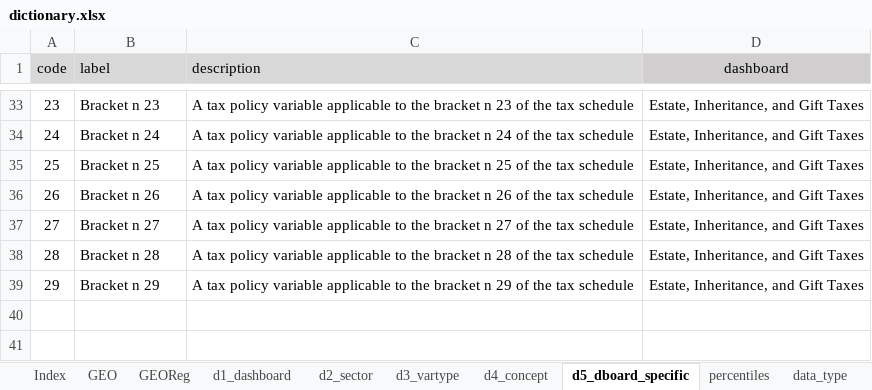
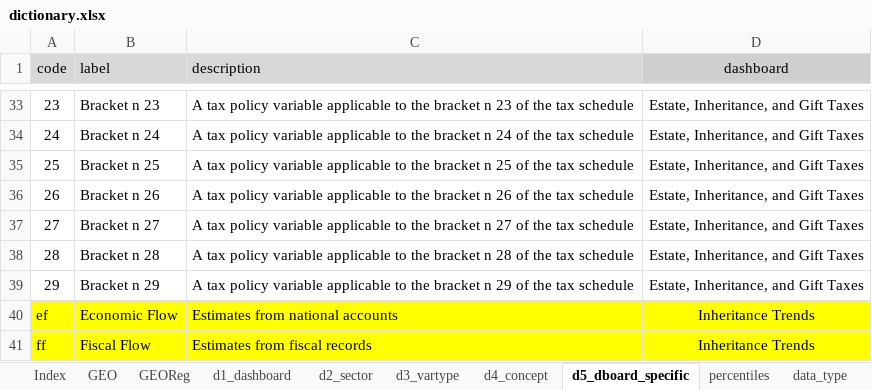
Before and after one commit to ignacio-flores/warehouse, an Excel workbook: handmade_tables/dictionary.xlsx, sheet d5_dboard_specific, drawn as a sheet; only a part is shown, gaps mark what is left out; values as stored, in another font and other column widths than the file's, no borders; the diff names each change by its address in the sheet, - before the commit and + after, or states it on an @@ line.

```diff
--- a/handmade_tables/dictionary.xlsx (sheet d5_dboard_specific)
+++ b/handmade_tables/dictionary.xlsx (sheet d5_dboard_specific)
+row 40: ef | Economic Flow | Estimates from national accounts | Inheritance Trends
+row 41: ff | Fiscal Flow | Estimates from fiscal records | Inheritance Trends
```
Also changed, not shown: sheet Sources, sheet d4_concept, sheet d2_sector, sheet GEO, sheet percentiles, 3 other files.
